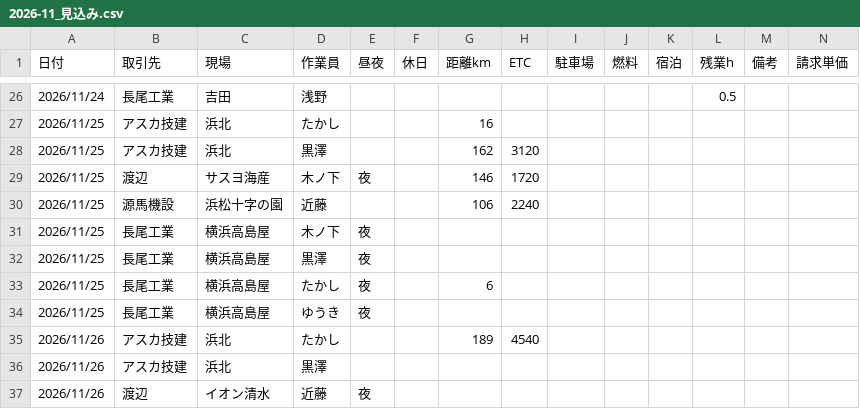
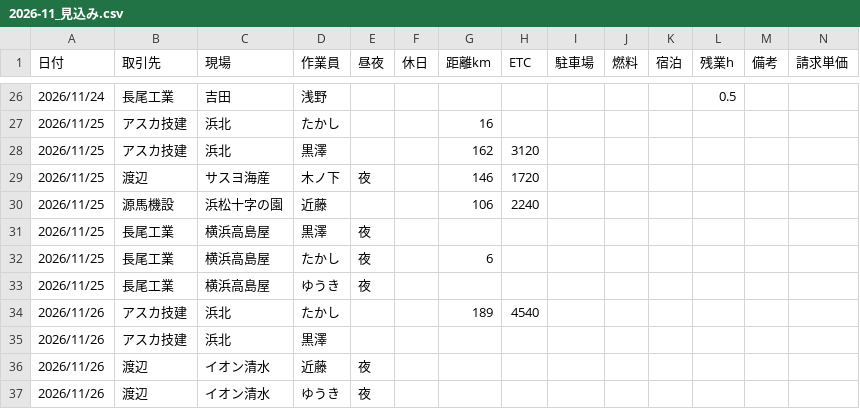
Before and after one commit to vogue2005-glitch/tsg-accounting, a CSV file: data/2026-11_見込み.csv, drawn as a sheet; only a part is shown, gaps mark what is left out; the shorter side is filled out with more unchanged rows; rows hold the shown columns only; the diff names each change by its address in the sheet, - before the commit and + after, or states it on an @@ line.

```diff
--- a/data/2026-11_見込み.csv
+++ b/data/2026-11_見込み.csv
-row 31: 2026/11/25 | 長尾工業 | 横浜高島屋 | 木ノ下 | 夜
```
Also changed, not shown: data/2026-11_予定.csv.
